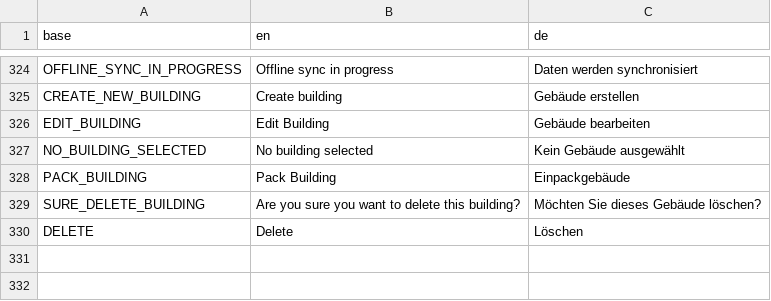
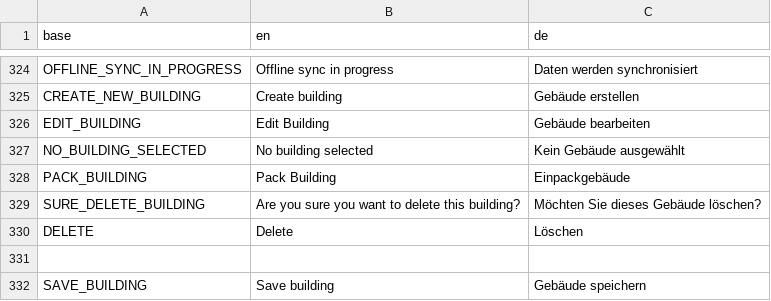
Before and after one commit to PascalLuginbuehl/offery-pwa-rewrite, a CSV file: src/i18n/translations.csv, drawn as a sheet; only a part is shown, gaps mark what is left out; the diff names each change by its address in the sheet, - before the commit and + after, or states it on an @@ line.

Commit message:
Save Building

```diff
--- a/src/i18n/translations.csv
+++ b/src/i18n/translations.csv
+row 331: (empty)
+row 332: SAVE_BUILDING | Save building | Gebäude speichern
```
Also changed, not shown: 4 other files.
